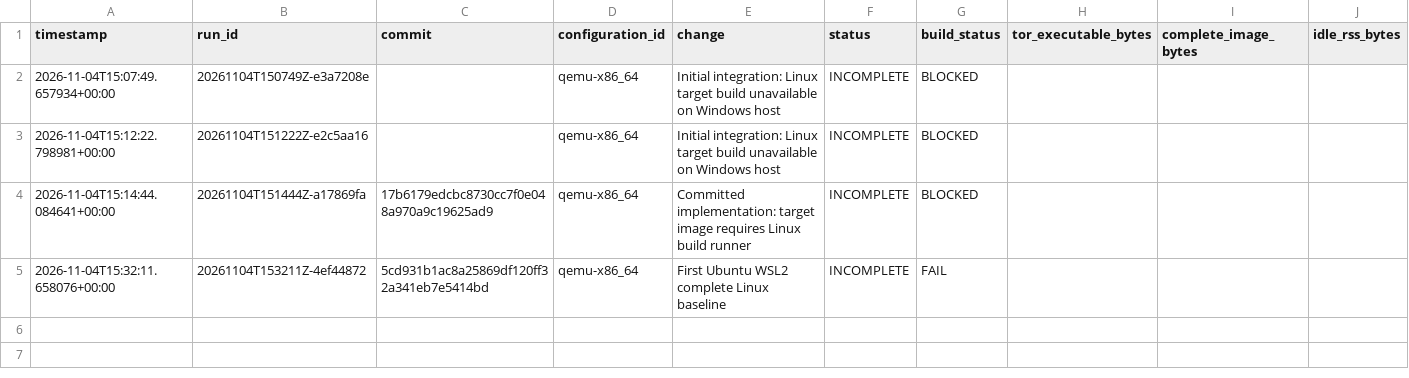
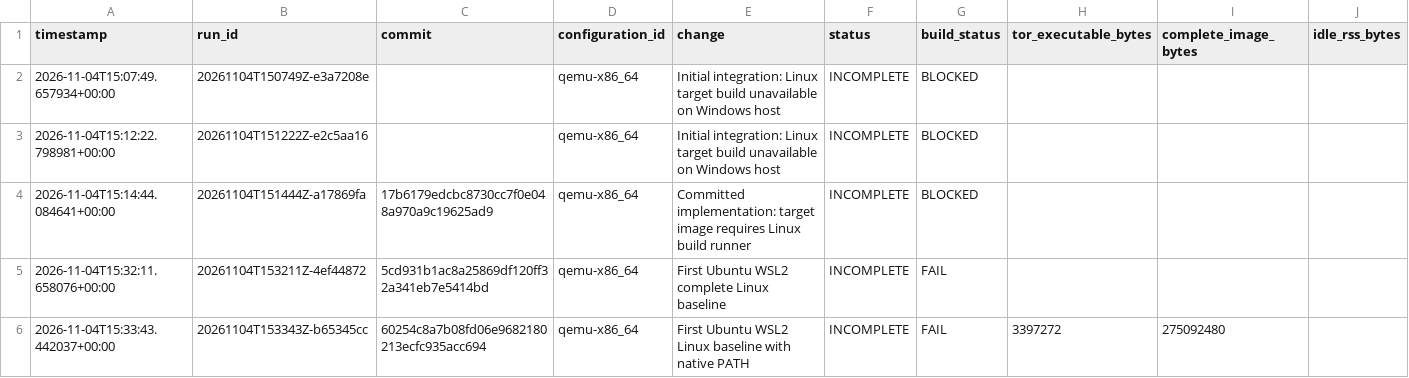
Before and after one commit to JozefKovalcin/Tor-Client-for-embedded-systems, a CSV file: reports/optimization-history.csv, drawn as a sheet; only a part is shown; rows hold the shown columns only; the diff names each change by its address in the sheet, - before the commit and + after, or states it on an @@ line.

```diff
--- a/reports/optimization-history.csv
+++ b/reports/optimization-history.csv
+row 6: 2026-11-04T15:33:43.442037+00:00 | 20261104T153343Z-b65345cc | 60254c8a7b08fd06e9682180213ecfc935acc694 | qemu-x86_64 | First Ubuntu WSL2 Linux baseline with native PATH | INCOMPLETE | FAIL | 3397272 | 275092480
```
Also changed, not shown: 5 other files.
